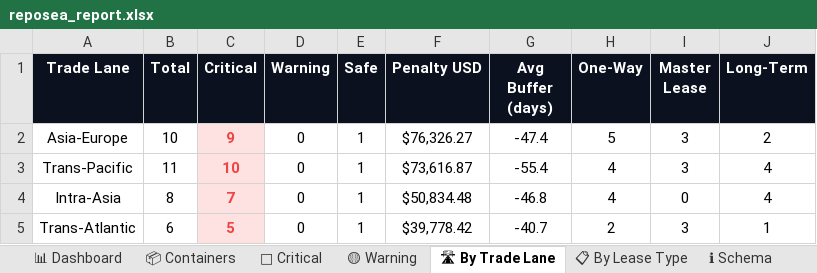
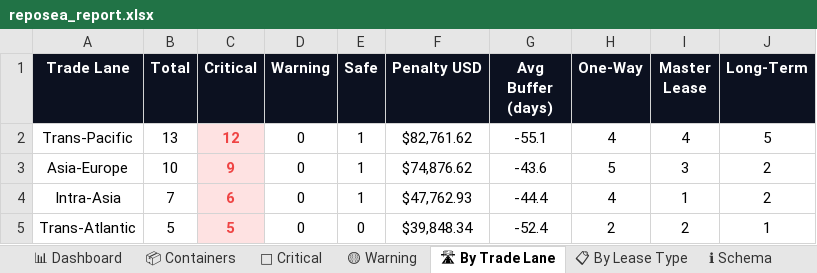
Before and after one commit to rahulmistry18/Reposea_container_optimizer, an Excel workbook: data/exports/reposea_report.xlsx, sheet 🛣 By Trade Lane, drawn as a sheet; values as stored, in another font and other column widths than the file's, no borders; charts and pictures not drawn; removed rows and columns are numbered as before the commit, all else as after; the diff names each change by its address in the sheet, - before the commit and + after, or states it on an @@ line.

```diff
--- a/data/exports/reposea_report.xlsx (sheet 🛣 By Trade Lane)
+++ b/data/exports/reposea_report.xlsx (sheet 🛣 By Trade Lane)
+row 2: Trans-Pacific | 13 | 12 | 0 | 1 | $82,761.62 | -55.1 | 4 | 4 | 5
-F3 (Penalty USD): $76,326.27
+F3 (Penalty USD): $74,876.62
-G3 (Avg Buffer (days)): -47.4
+G3 (Avg Buffer (days)): -43.6
-row 3: Trans-Pacific | 11 | 10 | 0 | 1 | $73,616.87 | -55.4 | 4 | 3 | 4
-B4 (Total): 8
+B4 (Total): 7
-C4 (Critical): 7
+C4 (Critical): 6
-F4 (Penalty USD): $50,834.48
+F4 (Penalty USD): $47,762.93
-G4 (Avg Buffer (days)): -46.8
+G4 (Avg Buffer (days)): -44.4
-I4 (Master Lease): 0
+I4 (Master Lease): 1
-J4 (Long-Term): 4
+J4 (Long-Term): 2
-B5 (Total): 6
+B5 (Total): 5
-E5 (Safe): 1
+E5 (Safe): 0
-F5 (Penalty USD): $39,778.42
+F5 (Penalty USD): $39,848.34
-G5 (Avg Buffer (days)): -40.7
+G5 (Avg Buffer (days)): -52.4
-I5 (Master Lease): 3
+I5 (Master Lease): 2
```
Also changed, not shown: sheet 📦 Containers, sheet 🔴 Critical, sheet 📊 Dashboard, sheet 📋 By Lease Type, 7 other files.
